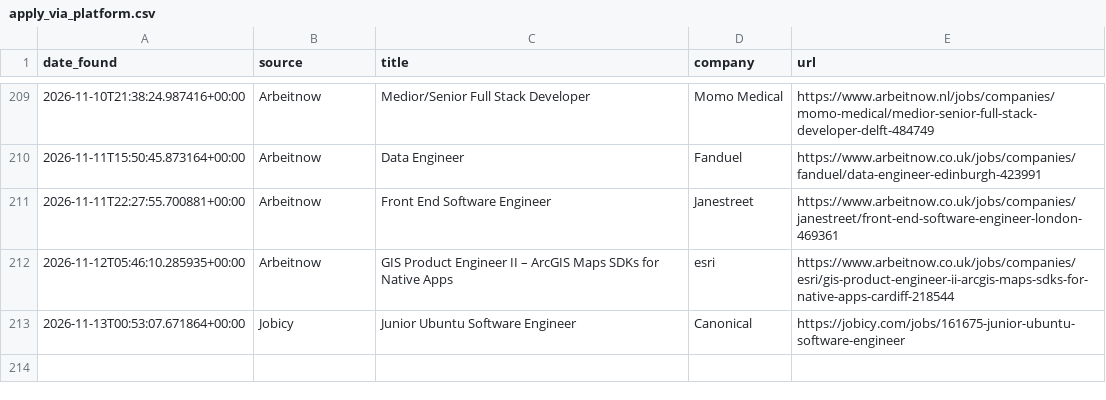
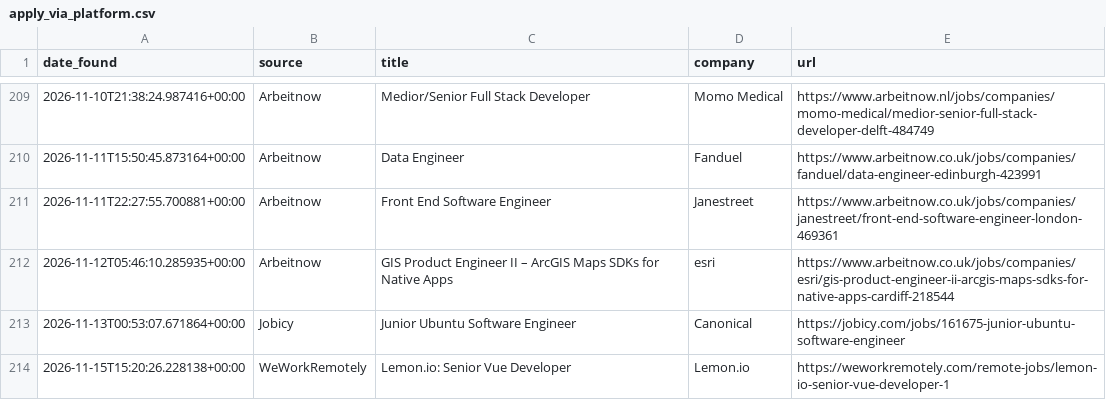
Before and after one commit to hitesh638/flutter-job-scraper, a CSV file: apply_via_platform.csv, drawn as a sheet; only a part is shown, gaps mark what is left out; the diff names each change by its address in the sheet, - before the commit and + after, or states it on an @@ line.

```diff
--- a/apply_via_platform.csv
+++ b/apply_via_platform.csv
+row 214: 2026-11-15T15:20:26.228138+00:00 | WeWorkRemotely | Lemon.io: Senior Vue Developer | Lemon.io | https://weworkremotely.com/remote-jobs/lemon-io-senior-vue-developer-1
```
Also changed, not shown: jobs.csv, 2 other files.
